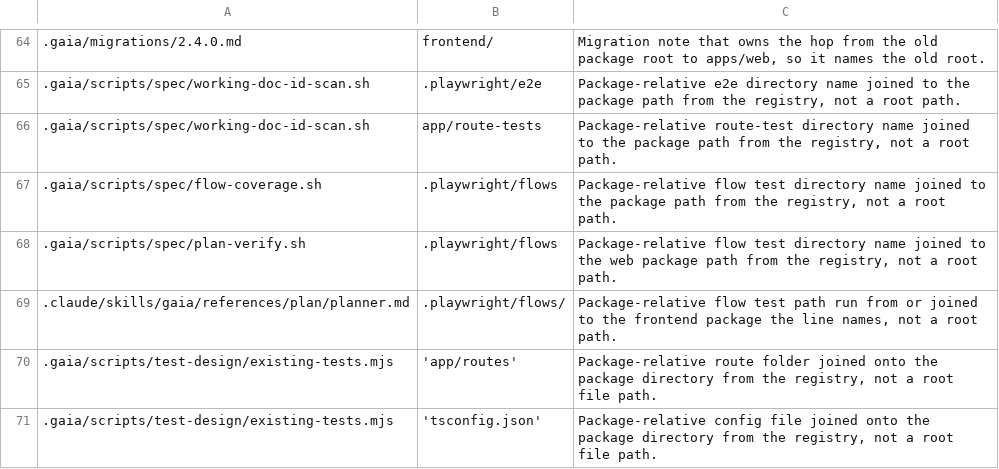
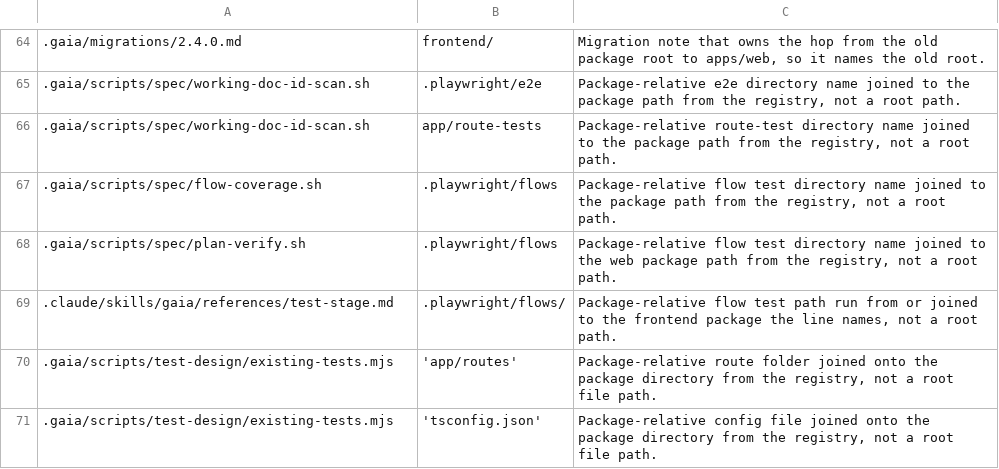
Before and after one commit to gaia-harness/gaia, a TSV file: .gaia/retired-paths-allowlist.tsv, drawn as a sheet; only a part is shown, gaps mark what is left out.

```diff
--- a/.gaia/retired-paths-allowlist.tsv
+++ b/.gaia/retired-paths-allowlist.tsv
@@ -69,3 +69,3 @@
 .gaia/scripts/spec/plan-verify.sh	.playwright/flows	Package-relative flow test directory name joined to the web package path from the registry, not a root path.
-.claude/skills/gaia/references/plan/planner.md	.playwright/flows/	Package-relative flow test path run from or joined to the frontend package the line names, not a root path.
+.claude/skills/gaia/references/test-stage.md	.playwright/flows/	Package-relative flow test path run from or joined to the frontend package the line names, not a root path.
 .gaia/scripts/test-design/existing-tests.mjs	'app/routes'	Package-relative route folder joined onto the package directory from the registry, not a root file path.
```
Also changed, not shown: 21 other files.
